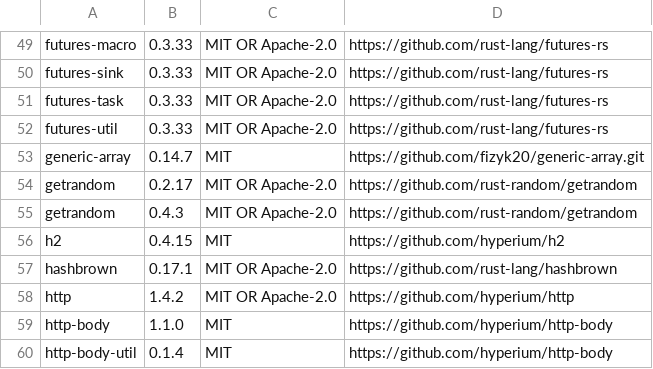
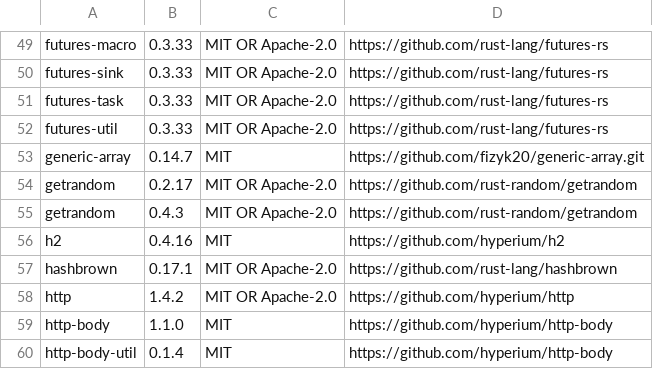
Before and after one commit to denuwansadares-cmd/deriv-quant-private, a TSV file: THIRD_PARTY_LICENSES.tsv, drawn as a sheet; only a part is shown, gaps mark what is left out.

```diff
--- a/THIRD_PARTY_LICENSES.tsv
+++ b/THIRD_PARTY_LICENSES.tsv
@@ -55,3 +55,3 @@ getrandom	0.2.17	MIT OR Apache-2.0	https://github.com/rust-random/getrandom
 getrandom	0.4.3	MIT OR Apache-2.0	https://github.com/rust-random/getrandom
-h2	0.4.15	MIT	https://github.com/hyperium/h2
+h2	0.4.16	MIT	https://github.com/hyperium/h2
 hashbrown	0.17.1	MIT OR Apache-2.0	https://github.com/rust-lang/hashbrown
```
Also changed, not shown: 3 other files.
